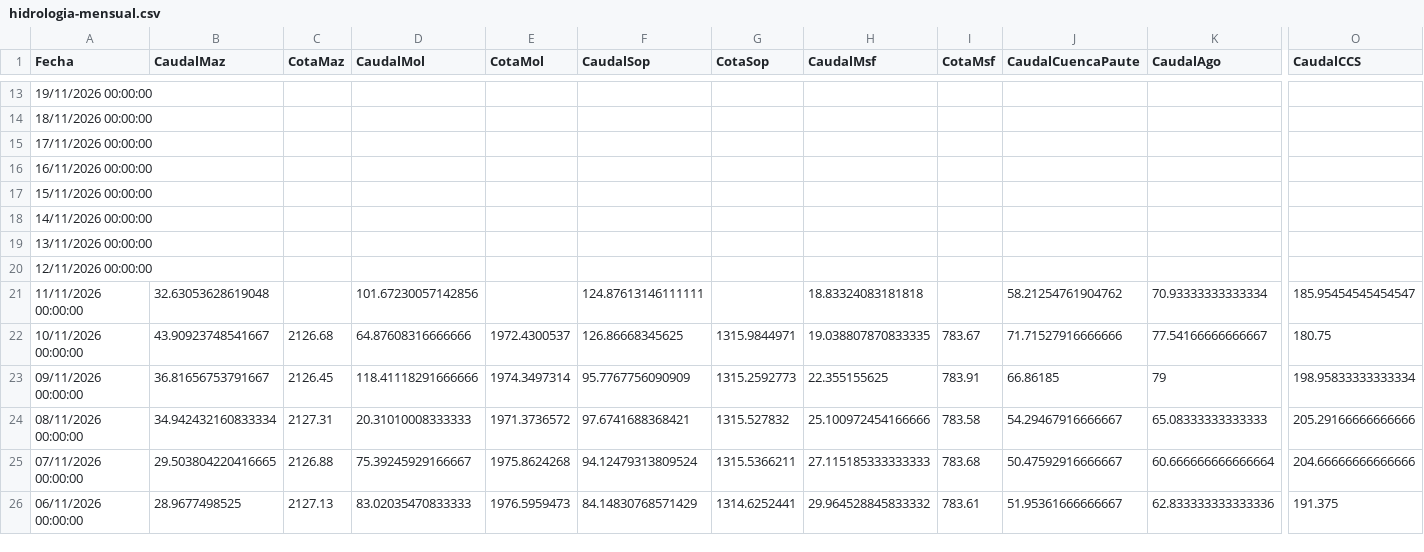
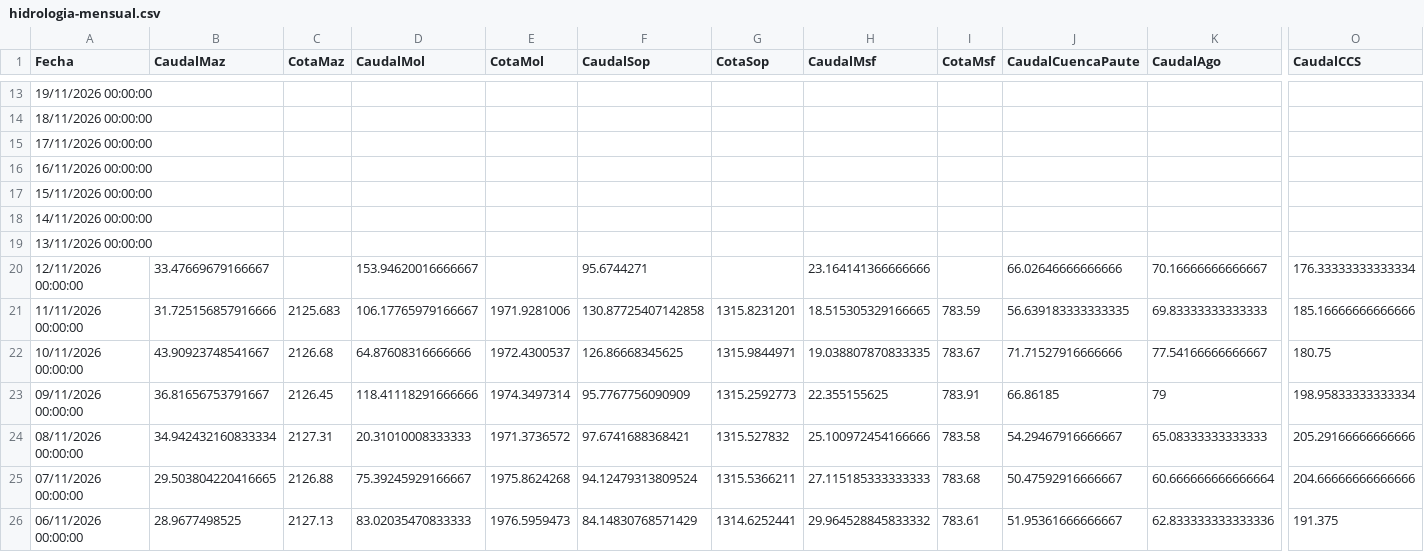
Before and after one commit to davidmunoz-create/hidroelectricasecuador, a CSV file: data/hidrologia-mensual.csv, drawn as a sheet; only a part is shown, gaps mark what is left out; the diff covers the shown part only; the diff names each change by its address in the sheet, - before the commit and + after, or states it on an @@ line.

```diff
--- a/data/hidrologia-mensual.csv
+++ b/data/hidrologia-mensual.csv
-B20 (CaudalMaz): (empty)
+B20 (CaudalMaz): 33.47669679166667
-D20 (CaudalMol): (empty)
+D20 (CaudalMol): 153.94620016666667
-F20 (CaudalSop): (empty)
+F20 (CaudalSop): 95.6744271
-H20 (CaudalMsf): (empty)
+H20 (CaudalMsf): 23.164141366666666
-J20 (CaudalCuencaPaute): (empty)
+J20 (CaudalCuencaPaute): 66.02646666666666
-K20 (CaudalAgo): (empty)
+K20 (CaudalAgo): 70.16666666666667
-O20 (CaudalCCS): (empty)
+O20 (CaudalCCS): 176.33333333333334
-B21 (CaudalMaz): 32.63053628619048
+B21 (CaudalMaz): 31.725156857916666
-C21 (CotaMaz): (empty)
+C21 (CotaMaz): 2125.683
-D21 (CaudalMol): 101.67230057142856
+D21 (CaudalMol): 106.17765979166667
-E21 (CotaMol): (empty)
+E21 (CotaMol): 1971.9281006
-F21 (CaudalSop): 124.87613146111111
+F21 (CaudalSop): 130.87725407142858
-G21 (CotaSop): (empty)
+G21 (CotaSop): 1315.8231201
-H21 (CaudalMsf): 18.83324083181818
+H21 (CaudalMsf): 18.515305329166665
-I21 (CotaMsf): (empty)
+I21 (CotaMsf): 783.59
-J21 (CaudalCuencaPaute): 58.21254761904762
+J21 (CaudalCuencaPaute): 56.639183333333335
-K21 (CaudalAgo): 70.93333333333334
+K21 (CaudalAgo): 69.83333333333333
-O21 (CaudalCCS): 185.95454545454547
+O21 (CaudalCCS): 185.16666666666666
```
Also changed, not shown: 4 edited cells elsewhere in this file, data/hidrologia-diario.csv, data/produccion-diario.csv, 1 other file.
